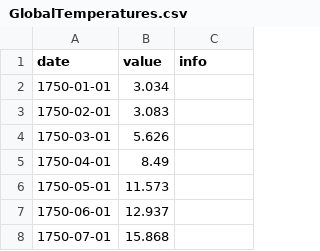
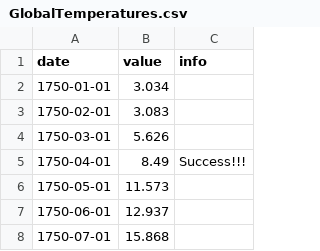
Before and after one commit to Linn1111/climate, a CSV file: GlobalTemperatures.csv, drawn as a sheet; only a part is shown.

Commit message:
Update GlobalTemperatures.csv

```diff
--- a/GlobalTemperatures.csv
+++ b/GlobalTemperatures.csv
@@ -4,3 +4,3 @@ date,value, info
 1750-03-01,5.626
-1750-04-01,8.49
+1750-04-01,8.49, Success!!!
 1750-05-01,11.573
```
